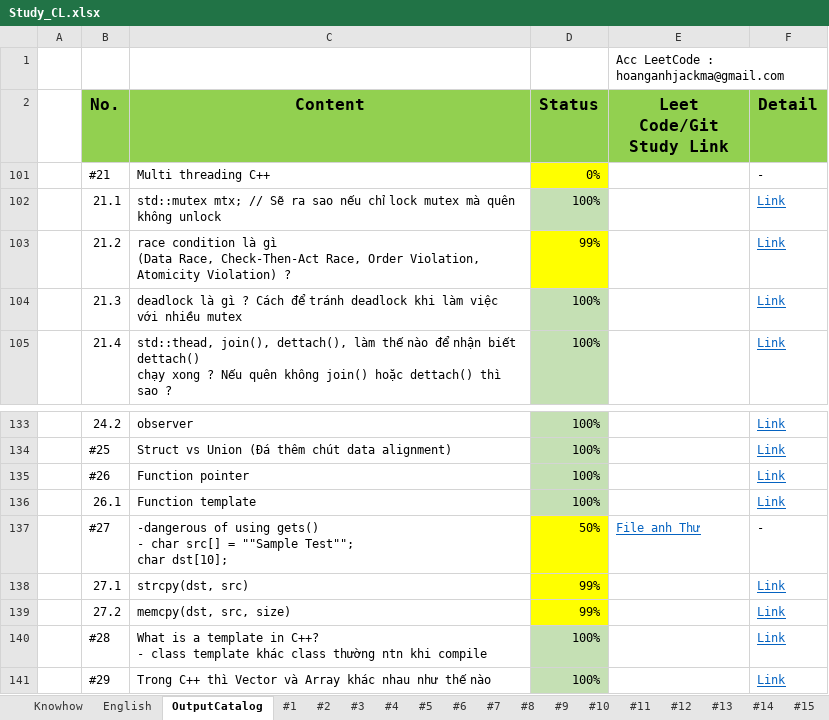
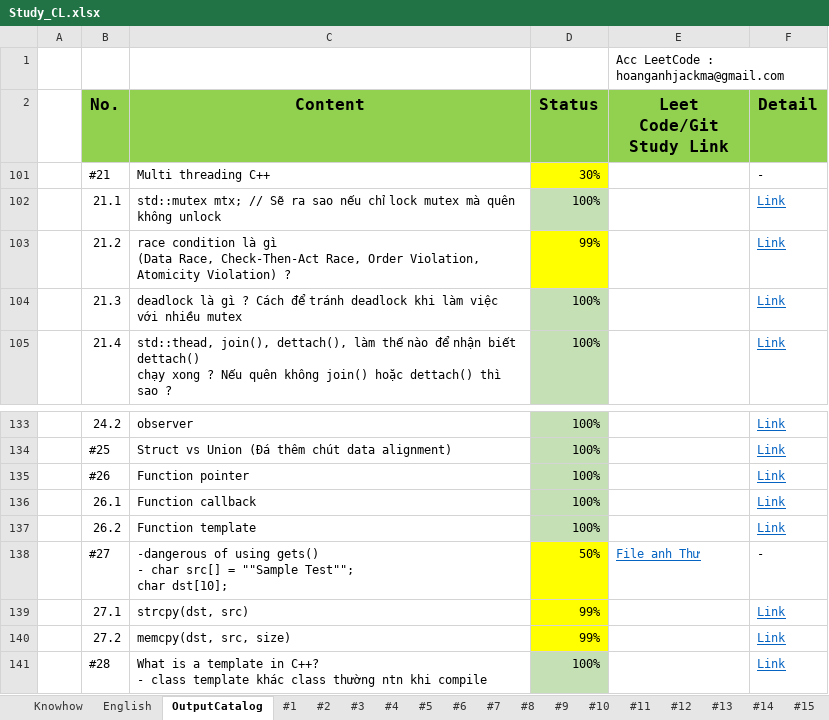
Before and after one commit to HoangAnh-Dinh/C-_Learning, an Excel workbook: Study_CL.xlsx, sheet OutputCatalog, drawn as a sheet; only a part is shown, gaps mark what is left out; the shorter side is filled out with more unchanged rows; values as stored, in another font and other column widths than the file's, no borders; the diff names each change by its address in the sheet, - before the commit and + after, or states it on an @@ line.

```diff
--- a/Study_CL.xlsx (sheet OutputCatalog)
+++ b/Study_CL.xlsx (sheet OutputCatalog)
-D101 (Status): 0%
+D101 (Status): 30%
-C136 (Content): Function template
+C136 (Content): Function callback
+row 137:  | 26.2 | Function template | 100% |  | Link
```
Also changed, not shown: sheet #26, sheet #21, 1 other file.
